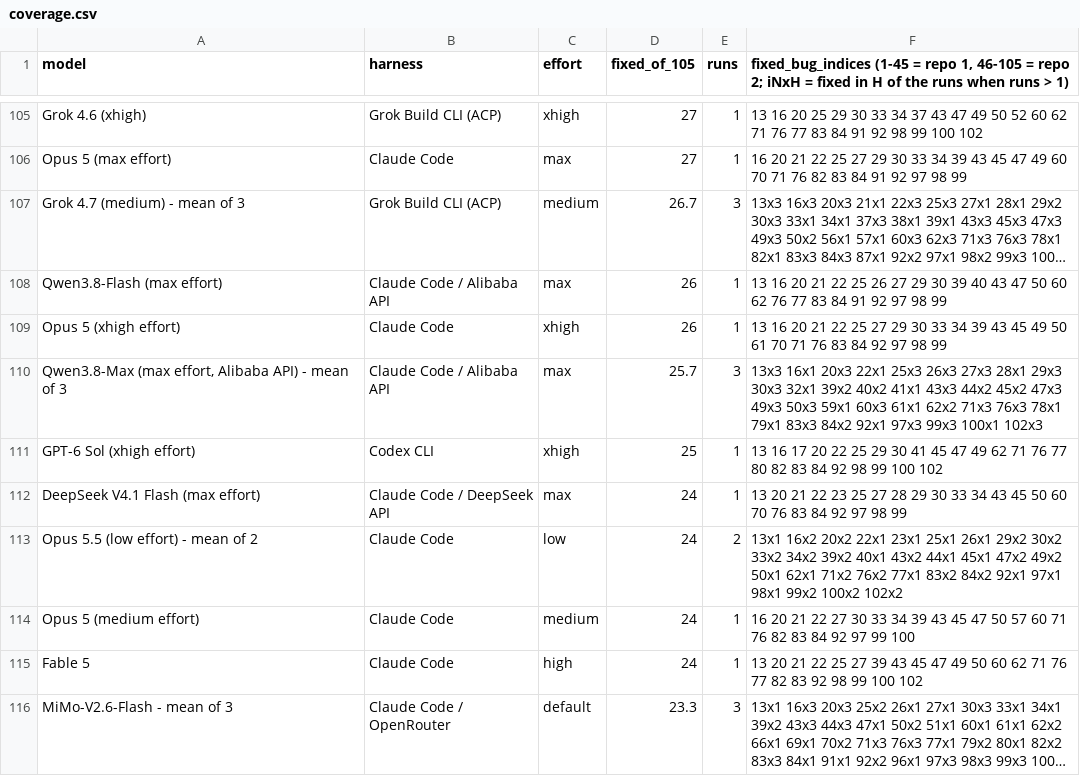
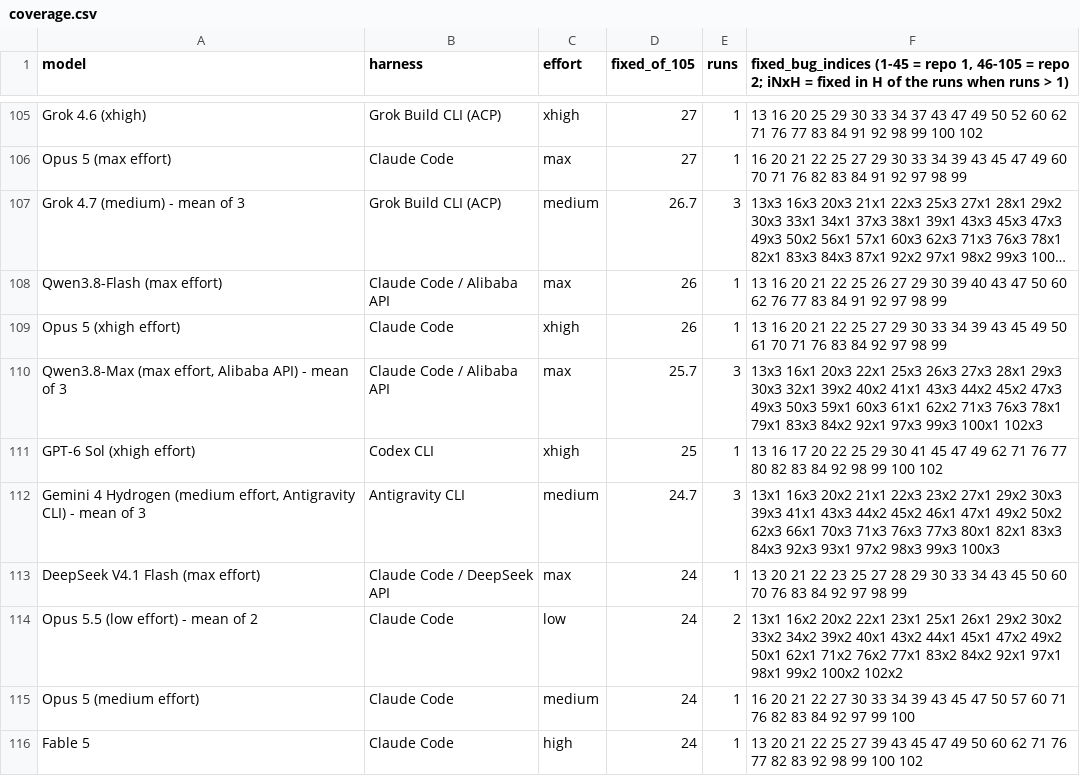
Before and after one commit to phuryn/bug-hunt-bench, a CSV file: results/coverage.csv, drawn as a sheet; only a part is shown, gaps mark what is left out; the shorter side is filled out with more unchanged rows; long unchanged cells end in ….

```diff
--- a/results/coverage.csv
+++ b/results/coverage.csv
@@ -111,2 +111,3 @@ Opus 5 (xhigh effort),Claude Code,xhigh,26,1,13 16 20 21 22 25 27 29 30 33 34 39
 GPT-6 Sol (xhigh effort),Codex CLI,xhigh,25,1,13 16 17 20 22 25 29 30 41 45 47 49 62 71 76 77 80 82 83 84 92 98 99 100 102
+"Gemini 4 Hydrogen (medium effort, Antigravity CLI) - mean of 3",Antigravity CLI,medium,24.7,3,13x1 16x3 20x2 21x1 22x3 23x2 27x1 29x2 30x3 39x3 41x1 43x3 44x2 45x2 46x1 47x1 49x2 50x2 62x3 66x1 70x3 71x3 76x3 77x3 80x1 82x1 83x3 84x3 92x3 93x1 97x2 98x3 99x3 100x3
 DeepSeek V4.1 Flash (max effort),Claude Code / DeepSeek API,max,24,1,13 20 21 22 23 25 27 28 29 30 33 34 43 45 50 60 70 76 83 84 92 97 98 99
```
Also changed, not shown: results/combined-scoreboard.csv, results/repo1-metrics.csv, 10 other files.
